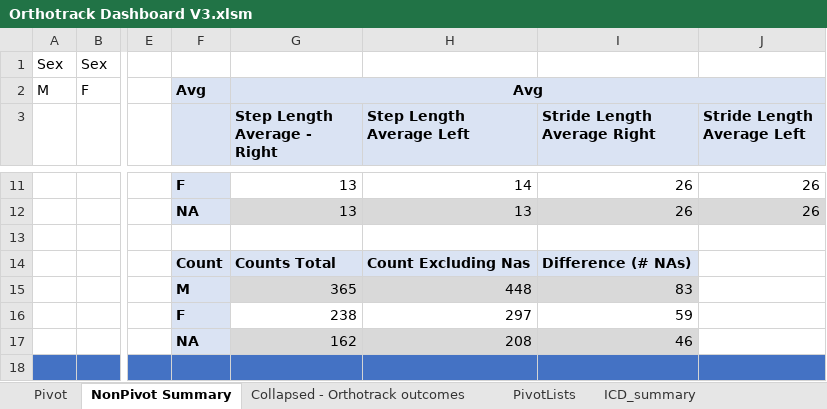
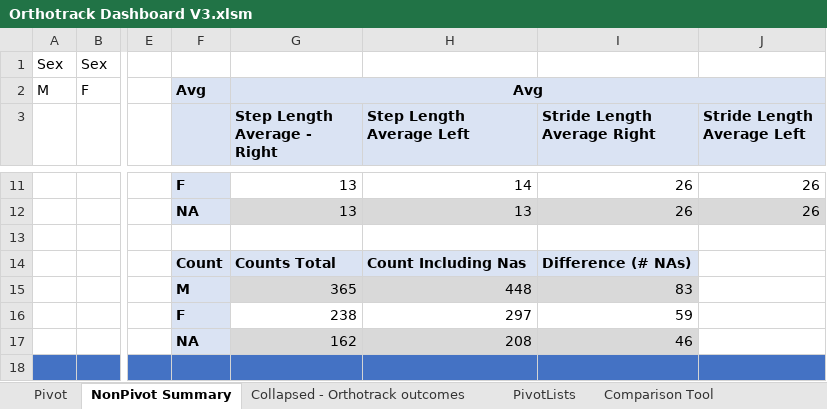
Before and after one commit to imarigenias/GreyandImari, an Excel workbook: Orthotrack Dashboard V3.xlsm, sheet NonPivot Summary, drawn as a sheet; only a part is shown, gaps mark what is left out; values as stored, in another font and other column widths than the file's, no borders; the diff names each change by its address in the sheet, - before the commit and + after, or states it on an @@ line.

```diff
--- a/Orthotrack Dashboard V3.xlsm (sheet NonPivot Summary)
+++ b/Orthotrack Dashboard V3.xlsm (sheet NonPivot Summary)
-H14 (Step Length Average Left): Count Excluding Nas
+H14 (Step Length Average Left): Count Including Nas
```
Also changed, not shown: sheet Comparison Tool, sheet ICD_summary, sheet Pivot, sheet PivotLists, sheet Collapsed - Orthotrack outcomes, other sheet tabs, formulas that keep their value, charts or pictures, 3 other files.
